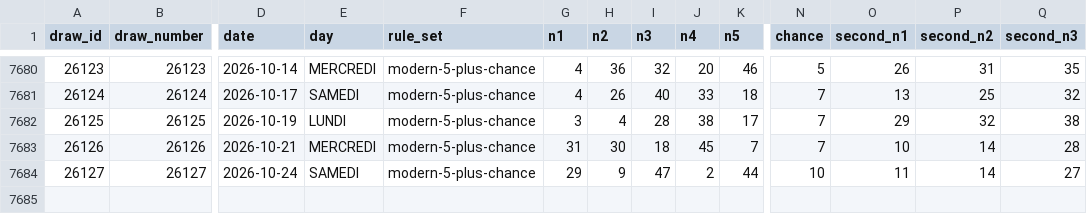
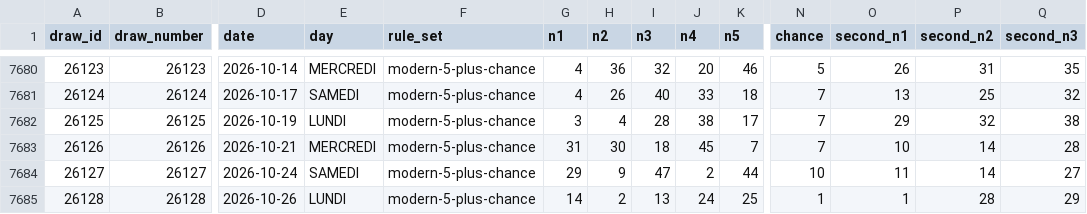
Before and after one commit to vkreportage-bot/loto, a CSV file: data/processed/loto-master.csv, drawn as a sheet; only a part is shown, gaps mark what is left out; rows hold the shown columns only; the diff names each change by its address in the sheet, - before the commit and + after, or states it on an @@ line.

```diff
--- a/data/processed/loto-master.csv
+++ b/data/processed/loto-master.csv
+row 7685: 26128 | 26128 | 2026-10-26 | LUNDI | modern-5-plus-chance | 14 | 2 | 13 | 24 | 25 | 1 | 1 | 28 | 29
```
Also changed, not shown: data/processed/loto-modern.csv, 6 other files.
